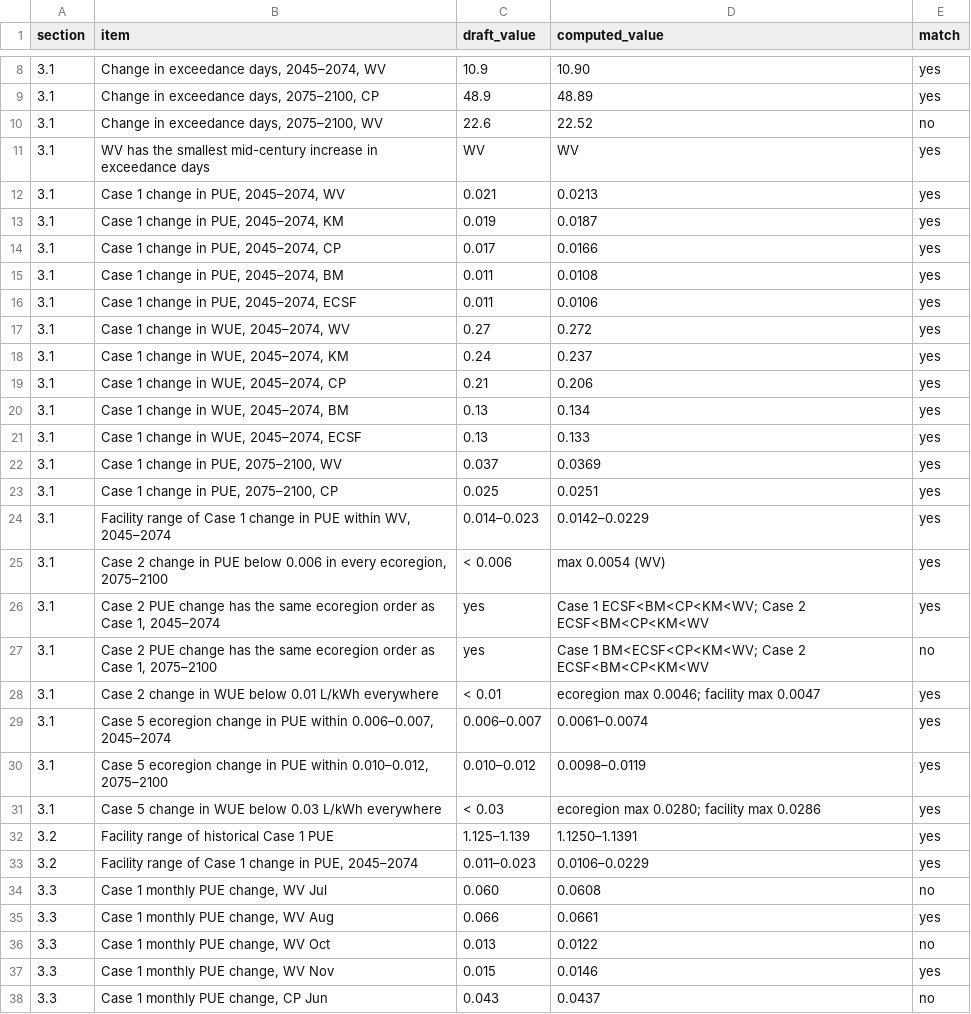
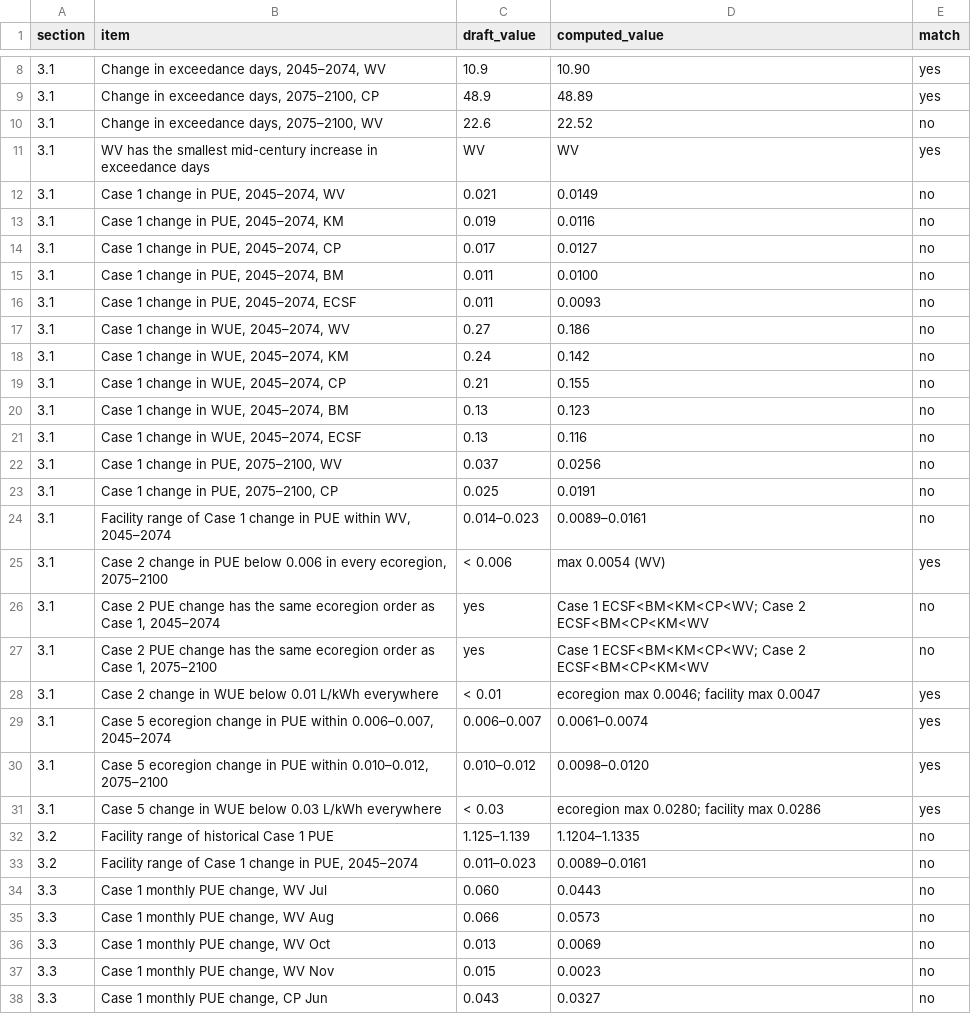
Before and after one commit to lauraqueen411/data-center-climate-risk, a CSV file: docs/results-figures/results_number_check.csv, drawn as a sheet; only a part is shown, gaps mark what is left out; the diff covers the shown part only.

```diff
--- a/docs/results-figures/results_number_check.csv
+++ b/docs/results-figures/results_number_check.csv
@@ -11,28 +11,28 @@ section,item,draft_value,computed_value,match
 3.1,WV has the smallest mid-century increase in exceedance days,WV,WV,yes
-3.1,"Case 1 change in PUE, 2045–2074, WV",0.021,0.0213,yes
-3.1,"Case 1 change in PUE, 2045–2074, KM",0.019,0.0187,yes
-3.1,"Case 1 change in PUE, 2045–2074, CP",0.017,0.0166,yes
-3.1,"Case 1 change in PUE, 2045–2074, BM",0.011,0.0108,yes
-3.1,"Case 1 change in PUE, 2045–2074, ECSF",0.011,0.0106,yes
-3.1,"Case 1 change in WUE, 2045–2074, WV",0.27,0.272,yes
-3.1,"Case 1 change in WUE, 2045–2074, KM",0.24,0.237,yes
-3.1,"Case 1 change in WUE, 2045–2074, CP",0.21,0.206,yes
-3.1,"Case 1 change in WUE, 2045–2074, BM",0.13,0.134,yes
-3.1,"Case 1 change in WUE, 2045–2074, ECSF",0.13,0.133,yes
-3.1,"Case 1 change in PUE, 2075–2100, WV",0.037,0.0369,yes
-3.1,"Case 1 change in PUE, 2075–2100, CP",0.025,0.0251,yes
-3.1,"Facility range of Case 1 change in PUE within WV, 2045–2074",0.014–0.023,0.0142–0.0229,yes
+3.1,"Case 1 change in PUE, 2045–2074, WV",0.021,0.0149,no
+3.1,"Case 1 change in PUE, 2045–2074, KM",0.019,0.0116,no
+3.1,"Case 1 change in PUE, 2045–2074, CP",0.017,0.0127,no
+3.1,"Case 1 change in PUE, 2045–2074, BM",0.011,0.0100,no
+3.1,"Case 1 change in PUE, 2045–2074, ECSF",0.011,0.0093,no
+3.1,"Case 1 change in WUE, 2045–2074, WV",0.27,0.186,no
+3.1,"Case 1 change in WUE, 2045–2074, KM",0.24,0.142,no
+3.1,"Case 1 change in WUE, 2045–2074, CP",0.21,0.155,no
+3.1,"Case 1 change in WUE, 2045–2074, BM",0.13,0.123,no
+3.1,"Case 1 change in WUE, 2045–2074, ECSF",0.13,0.116,no
+3.1,"Case 1 change in PUE, 2075–2100, WV",0.037,0.0256,no
+3.1,"Case 1 change in PUE, 2075–2100, CP",0.025,0.0191,no
+3.1,"Facility range of Case 1 change in PUE within WV, 2045–2074",0.014–0.023,0.0089–0.0161,no
 3.1,"Case 2 change in PUE below 0.006 in every ecoregion, 2075–2100",< 0.006,max 0.0054 (WV),yes
-3.1,"Case 2 PUE change has the same ecoregion order as Case 1, 2045–2074",yes,Case 1 ECSF<BM<CP<KM<WV; Case 2 ECSF<BM<CP<KM<WV,yes
-3.1,"Case 2 PUE change has the same ecoregion order as Case 1, 2075–2100",yes,Case 1 BM<ECSF<CP<KM<WV; Case 2 ECSF<BM<CP<KM<WV,no
+3.1,"Case 2 PUE change has the same ecoregion order as Case 1, 2045–2074",yes,Case 1 ECSF<BM<KM<CP<WV; Case 2 ECSF<BM<CP<KM<WV,no
+3.1,"Case 2 PUE change has the same ecoregion order as Case 1, 2075–2100",yes,Case 1 ECSF<BM<KM<CP<WV; Case 2 ECSF<BM<CP<KM<WV,no
 3.1,Case 2 change in WUE below 0.01 L/kWh everywhere,< 0.01,ecoregion max 0.0046; facility max 0.0047,yes
 3.1,"Case 5 ecoregion change in PUE within 0.006–0.007, 2045–2074",0.006–0.007,0.0061–0.0074,yes
-3.1,"Case 5 ecoregion change in PUE within 0.010–0.012, 2075–2100",0.010–0.012,0.0098–0.0119,yes
+3.1,"Case 5 ecoregion change in PUE within 0.010–0.012, 2075–2100",0.010–0.012,0.0098–0.0120,yes
 3.1,Case 5 change in WUE below 0.03 L/kWh everywhere,< 0.03,ecoregion max 0.0280; facility max 0.0286,yes
-3.2,Facility range of historical Case 1 PUE,1.125–1.139,1.1250–1.1391,yes
-3.2,"Facility range of Case 1 change in PUE, 2045–2074",0.011–0.023,0.0106–0.0229,yes
-3.3,"Case 1 monthly PUE change, WV Jul",0.060,0.0608,no
-3.3,"Case 1 monthly PUE change, WV Aug",0.066,0.0661,yes
-3.3,"Case 1 monthly PUE change, WV Oct",0.013,0.0122,no
-3.3,"Case 1 monthly PUE change, WV Nov",0.015,0.0146,yes
-3.3,"Case 1 monthly PUE change, CP Jun",0.043,0.0437,no
+3.2,Facility range of historical Case 1 PUE,1.125–1.139,1.1204–1.1335,no
+3.2,"Facility range of Case 1 change in PUE, 2045–2074",0.011–0.023,0.0089–0.0161,no
+3.3,"Case 1 monthly PUE change, WV Jul",0.060,0.0443,no
+3.3,"Case 1 monthly PUE change, WV Aug",0.066,0.0573,no
+3.3,"Case 1 monthly PUE change, WV Oct",0.013,0.0069,no
+3.3,"Case 1 monthly PUE change, WV Nov",0.015,0.0023,no
+3.3,"Case 1 monthly PUE change, CP Jun",0.043,0.0327,no
```
Also changed, not shown: 8 edited cells elsewhere in this file, docs/results-figures/saturation_check.csv, docs/results-figures/table1.csv, 13 other files.
